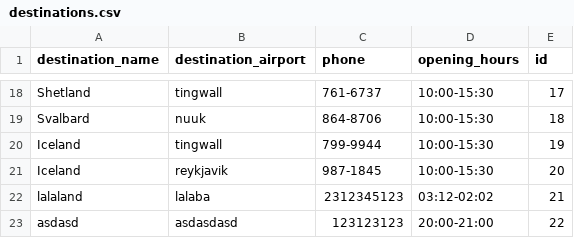
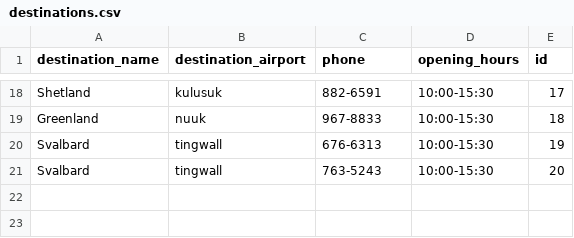
Before and after one commit to stebbilax/-VLN1-2020-H23, a CSV file: src/Data/data/destinations.csv, drawn as a sheet; only a part is shown, gaps mark what is left out; removed rows and columns are numbered as before the commit, all else as after; the diff covers the shown part only; the diff names each change by its address in the sheet, - before the commit and + after, or states it on an @@ line.

```diff
--- a/src/Data/data/destinations.csv
+++ b/src/Data/data/destinations.csv
-B18 (destination_airport): tingwall
+B18 (destination_airport): kulusuk
-C18 (phone): 761-6737
+C18 (phone): 882-6591
-A19 (destination_name): Svalbard
+A19 (destination_name): Greenland
-C19 (phone): 864-8706
+C19 (phone): 967-8833
-A20 (destination_name): Iceland
+A20 (destination_name): Svalbard
-C20 (phone): 799-9944
+C20 (phone): 676-6313
-row 21: Iceland | reykjavik | 987-1845 | 10:00-15:30 | 20
-row 22: lalaland | lalaba | 2312345123 | 03:12-02:02 | 21
-row 23: asdasd | asdasdasd | 123123123 | 20:00-21:00 | 22
+row 21: Svalbard | tingwall | 763-5243 | 10:00-15:30 | 20
```
Also changed, not shown: 9 added rows, 9 removed rows and 16 edited cells elsewhere in this file, src/Data/data/contracts.csv, src/Data/data/customers.csv, 6 other files.
